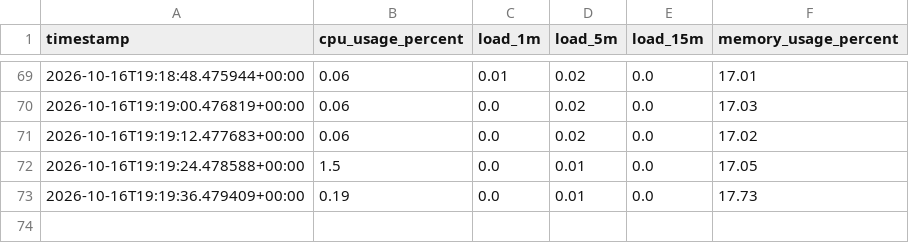
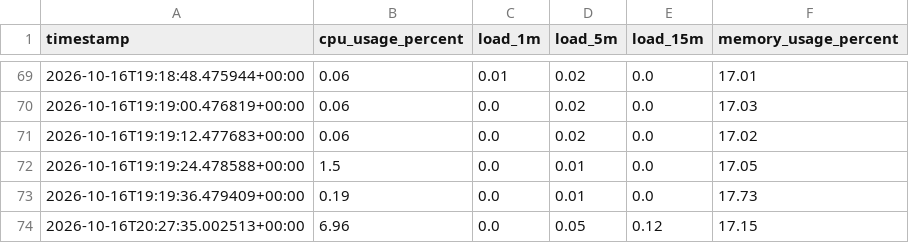
Before and after one commit to Kishank00/linux-diagnostic-tool, a CSV file: data/metrics.csv, drawn as a sheet; only a part is shown, gaps mark what is left out.

```diff
--- a/data/metrics.csv
+++ b/data/metrics.csv
@@ -73 +73,2 @@ timestamp,cpu_usage_percent,load_1m,load_5m,load_15m,memory_usage_percent
 2026-10-16T19:19:36.479409+00:00,0.19,0.0,0.01,0.0,17.73
+2026-10-16T20:27:35.002513+00:00,6.96,0.0,0.05,0.12,17.15
```
Also changed, not shown: 16 other files.
